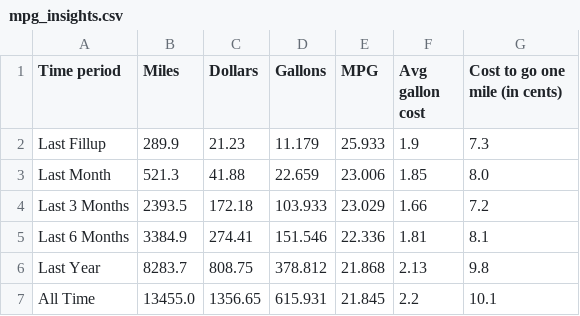
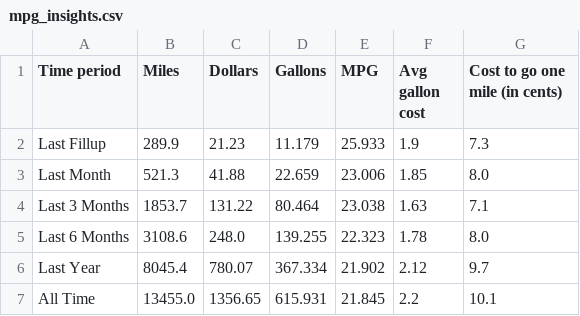
Before and after one commit to ethanfuerst/mpg-dashboard, a CSV file: mpg_insights.csv, drawn as a sheet.

```diff
--- a/mpg_insights.csv
+++ b/mpg_insights.csv
@@ -3,5 +3,5 @@ Last Fillup,289.9,21.23,11.179,25.933,1.9,7.3
 Last Month,521.3,41.88,22.659,23.006,1.85,8.0
-Last 3 Months,2393.5,172.18,103.933,23.029,1.66,7.2
-Last 6 Months,3384.9,274.41,151.546,22.336,1.81,8.1
-Last Year,8283.7,808.75,378.812,21.868,2.13,9.8
+Last 3 Months,1853.7,131.22,80.464,23.038,1.63,7.1
+Last 6 Months,3108.6,248.0,139.255,22.323,1.78,8.0
+Last Year,8045.4,780.07,367.334,21.902,2.12,9.7
 All Time,13455.0,1356.65,615.931,21.845,2.2,10.1
```
Also changed, not shown: 1 other file.
